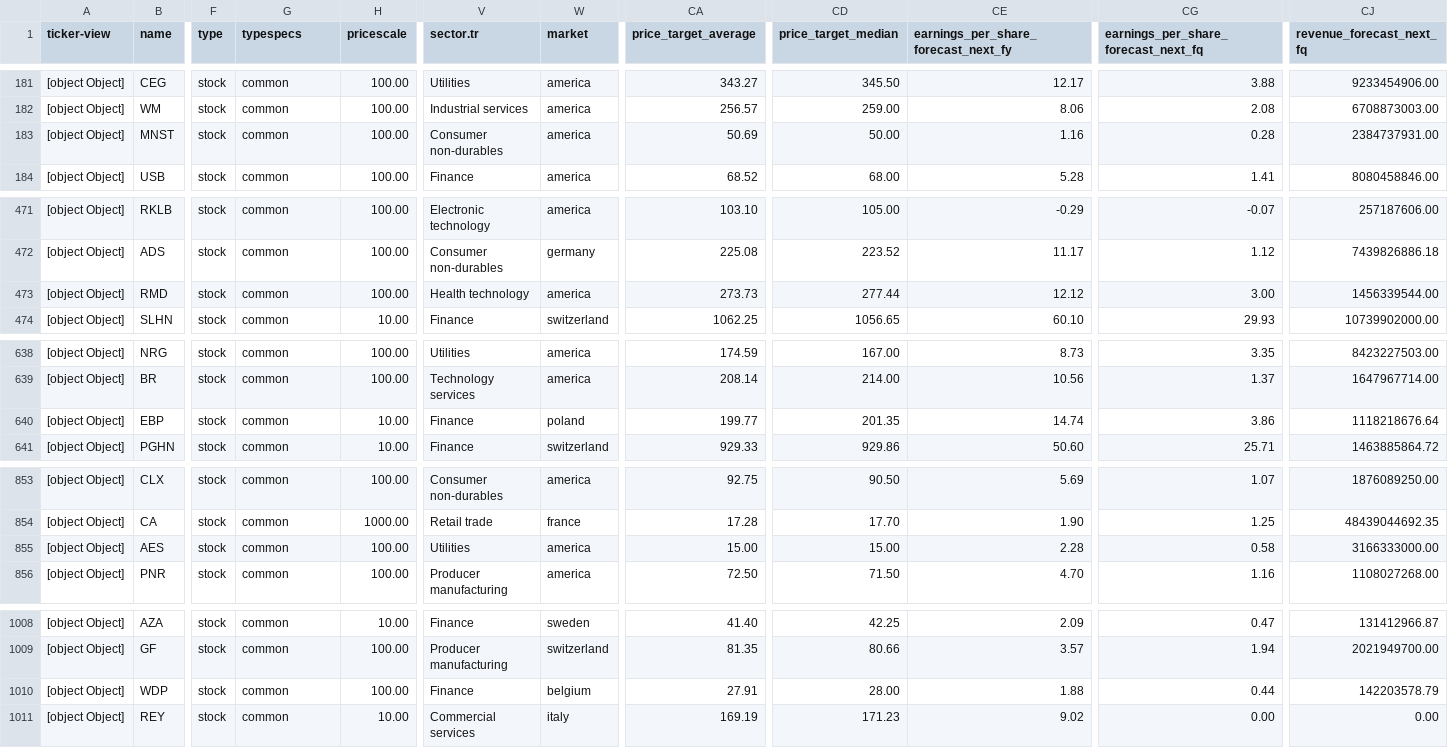
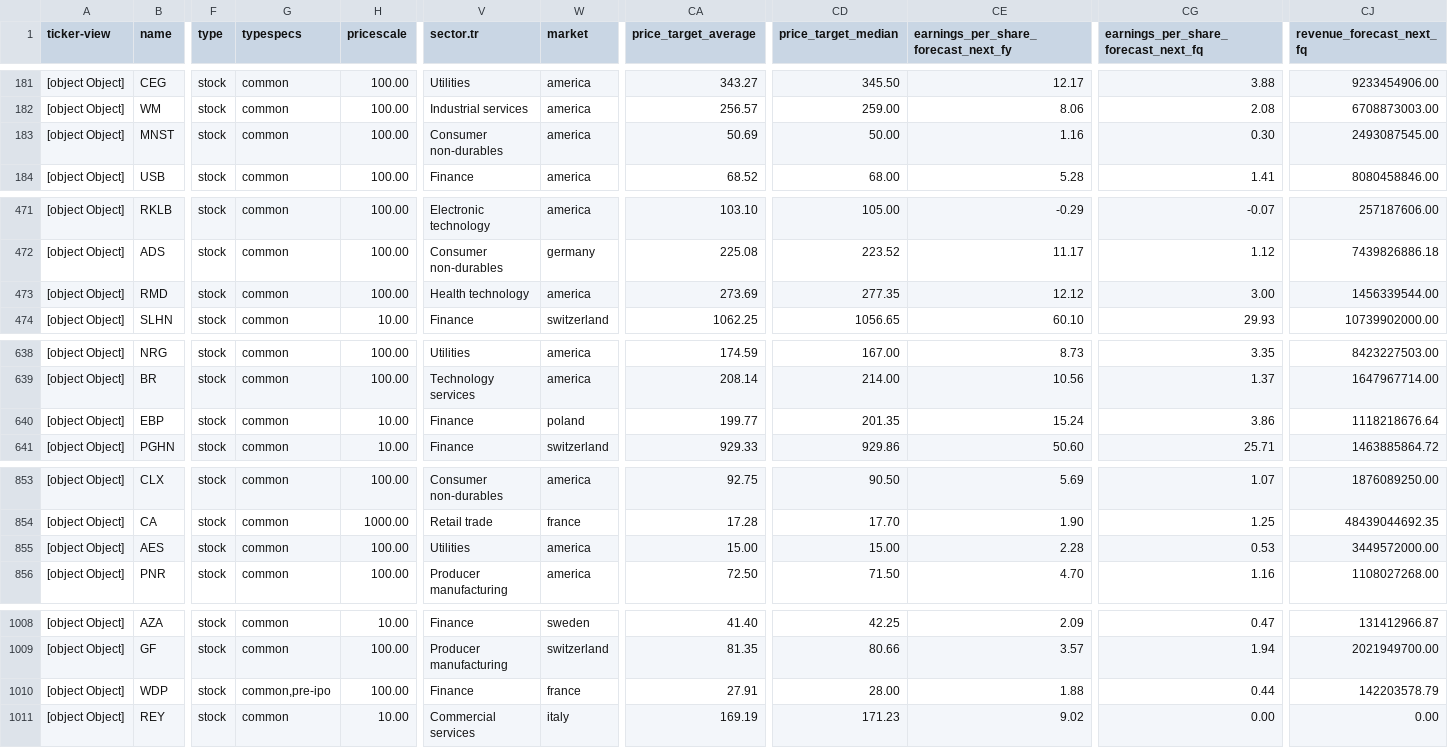
Before and after one commit to amonbts/stock, a CSV file: storage/tradingview_CUSTOM_2026-44.csv, drawn as a sheet; only a part is shown, gaps mark what is left out; the diff covers the shown part only; the diff names each change by its address in the sheet, - before the commit and + after, or states it on an @@ line.

```diff
--- a/storage/tradingview_CUSTOM_2026-44.csv
+++ b/storage/tradingview_CUSTOM_2026-44.csv
-CG183: 0.28
+CG183: 0.30
-CJ183 (revenue_forecast_next_fq): 2384737931.00
+CJ183 (revenue_forecast_next_fq): 2493087545.00
-CA473 (price_target_average): 273.73
+CA473 (price_target_average): 273.69
-CD473 (price_target_median): 277.44
+CD473 (price_target_median): 277.35
-CE640: 14.74
+CE640: 15.24
-CG855: 0.58
+CG855: 0.53
-CJ855 (revenue_forecast_next_fq): 3166333000.00
+CJ855 (revenue_forecast_next_fq): 3449572000.00
-G1010 (typespecs): common
+G1010 (typespecs): common,pre-ipo
-W1010 (market): belgium
+W1010 (market): france
```
Also changed, not shown: 31 edited cells elsewhere in this file, 1 other file.
